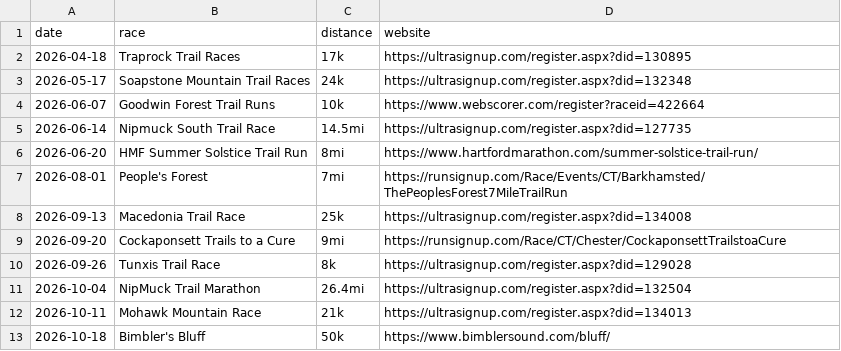
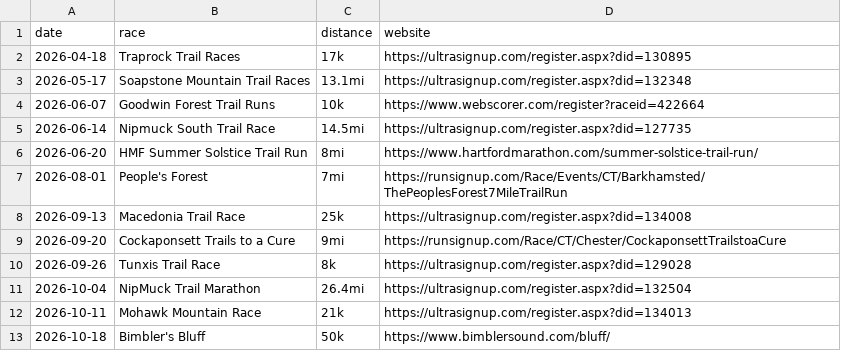
Before and after one commit to BlueBlazedTrailRunningSeries/BlueBlazedTrailRunningSeries.github.io, a CSV file: _data/races/2026.csv, drawn as a sheet.

Commit message:
Update 2026.csv

```diff
--- a/_data/races/2026.csv
+++ b/_data/races/2026.csv
@@ -2,3 +2,3 @@ date,race,distance,website
 2026-04-18,Traprock Trail Races,17k,https://ultrasignup.com/register.aspx?did=130895
-2026-05-17,Soapstone Mountain Trail Races,24k,https://ultrasignup.com/register.aspx?did=132348
+2026-05-17,Soapstone Mountain Trail Races,13.1mi,https://ultrasignup.com/register.aspx?did=132348
 2026-06-07,Goodwin Forest Trail Runs,10k,https://www.webscorer.com/register?raceid=422664
```
